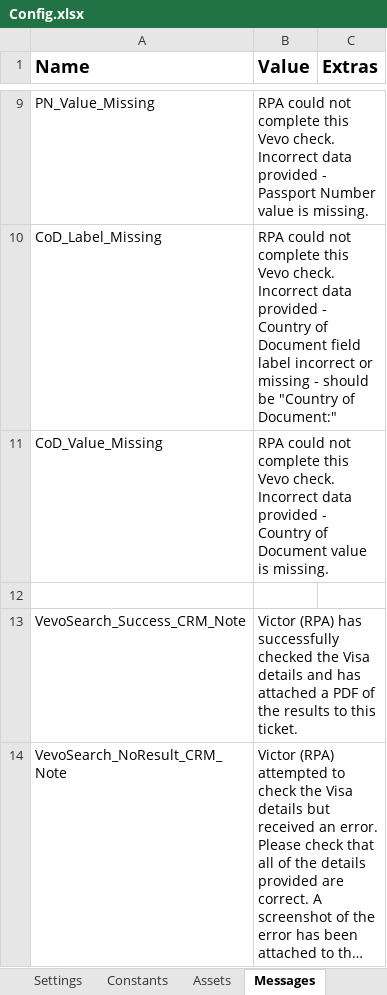
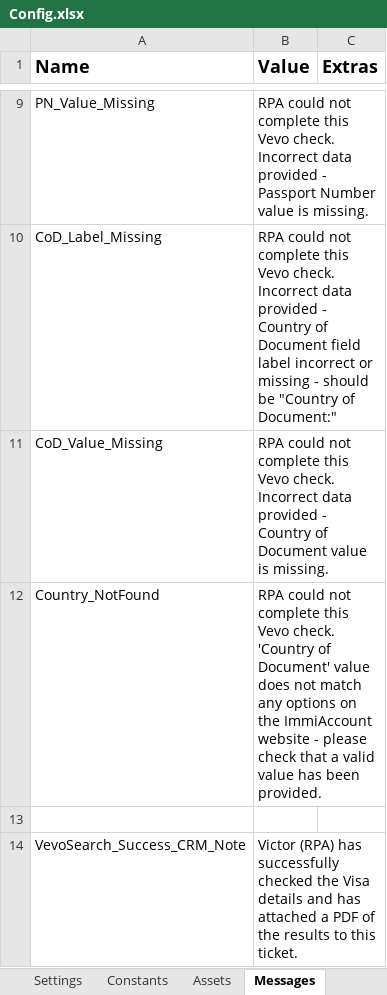
Before and after one commit to uqmgupt1/RpaUiPathProcess, an Excel workbook: Processes/IAA_VevoCheck/Data/Config.xlsx, sheet Messages, drawn as a sheet; only a part is shown, gaps mark what is left out; the shorter side is filled out with more unchanged rows; long unchanged cells end in …; values as stored, in another font and other column widths than the file's, no borders; the diff names each change by its address in the sheet, - before the commit and + after, or states it on an @@ line.

Commit message:
BRE for Country of document not available in ImmiAccount

```diff
--- a/Processes/IAA_VevoCheck/Data/Config.xlsx (sheet Messages)
+++ b/Processes/IAA_VevoCheck/Data/Config.xlsx (sheet Messages)
+row 12: Country_NotFound | RPA could not complete this Vevo check. 'Country of Document' value does not match any options on the ImmiAccount website - please check that a valid value has been provided.
```
Also changed, not shown: 4 other files.
